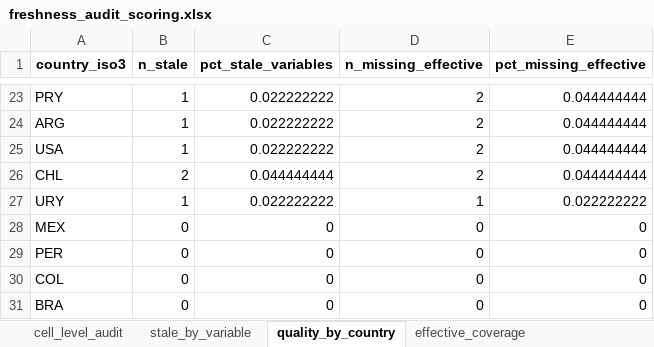
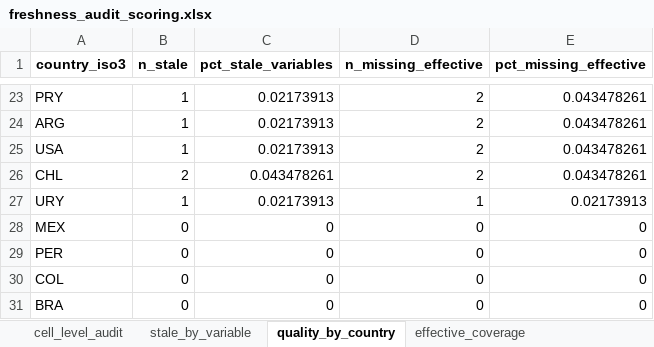
Before and after one commit to JhonAdarve/RADAR, an Excel workbook: notebooks/data/reports/freshness_audit_scoring.xlsx, sheet quality_by_country, drawn as a sheet; only a part is shown, gaps mark what is left out; values as stored, in another font and other column widths than the file's, no borders; the diff covers the shown part only; the diff names each change by its address in the sheet, - before the commit and + after, or states it on an @@ line.

```diff
--- a/notebooks/data/reports/freshness_audit_scoring.xlsx (sheet quality_by_country)
+++ b/notebooks/data/reports/freshness_audit_scoring.xlsx (sheet quality_by_country)
-C23:C25 (pct_stale_variables): 0.022222222
+C23:C25 (pct_stale_variables): 0.02173913
-E23:E26 (pct_missing_effective): 0.044444444
+E23:E26 (pct_missing_effective): 0.043478261
-C26 (pct_stale_variables): 0.044444444
+C26 (pct_stale_variables): 0.043478261
-C27 (pct_stale_variables): 0.022222222
+C27 (pct_stale_variables): 0.02173913
-E27 (pct_missing_effective): 0.022222222
+E27 (pct_missing_effective): 0.02173913
```
Also changed, not shown: 5 added rows, 5 removed rows and 28 edited cells elsewhere in this sheet, sheet cell_level_audit, sheet effective_coverage, sheet stale_by_variable, notebooks/data/reports/master_radar_cibest.xlsx, 12 other files.
